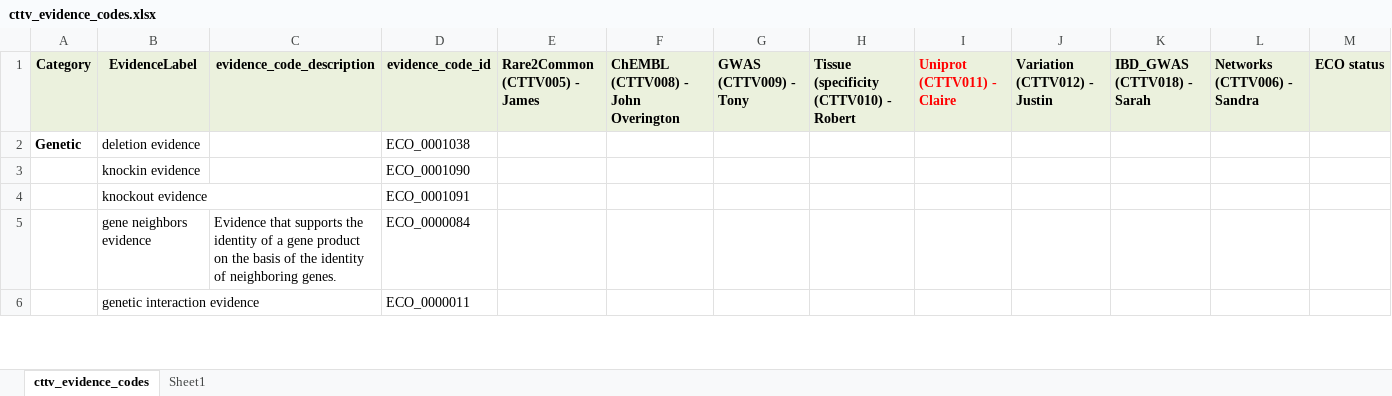
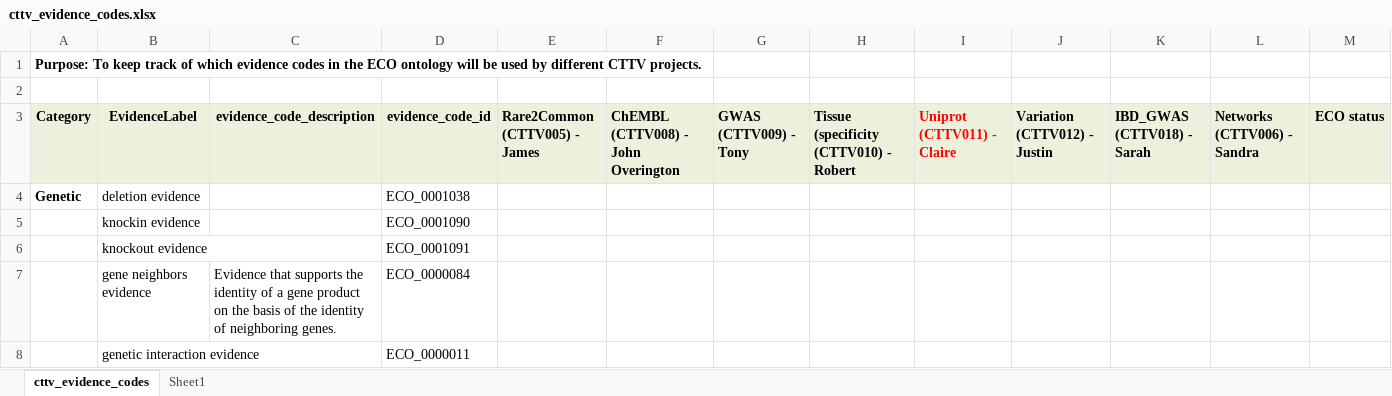
Before and after one commit to gkos-bio/input_data_format, an Excel workbook: cttv_evidence_codes.xlsx, sheet cttv_evidence_codes, drawn as a sheet; only a part is shown; values as stored, in another font and other column widths than the file's, no borders; table styles not drawn; the diff names each change by its address in the sheet, - before the commit and + after, or states it on an @@ line.

```diff
--- a/cttv_evidence_codes.xlsx (sheet cttv_evidence_codes)
+++ b/cttv_evidence_codes.xlsx (sheet cttv_evidence_codes)
+row 1: Purpose: To keep track of which evidence codes in the ECO ontology will be used by different CTTV projects.
+row 2: (empty)
```
Also changed, not shown: CTTV_URI_schemes.xlsx, 3 other files.
